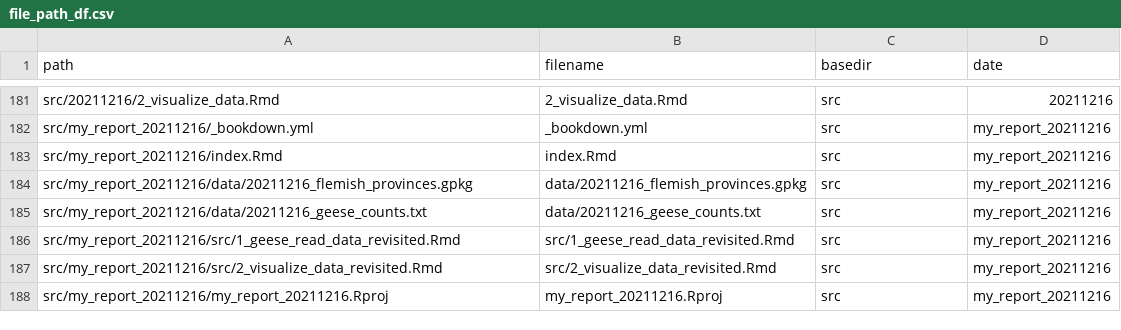
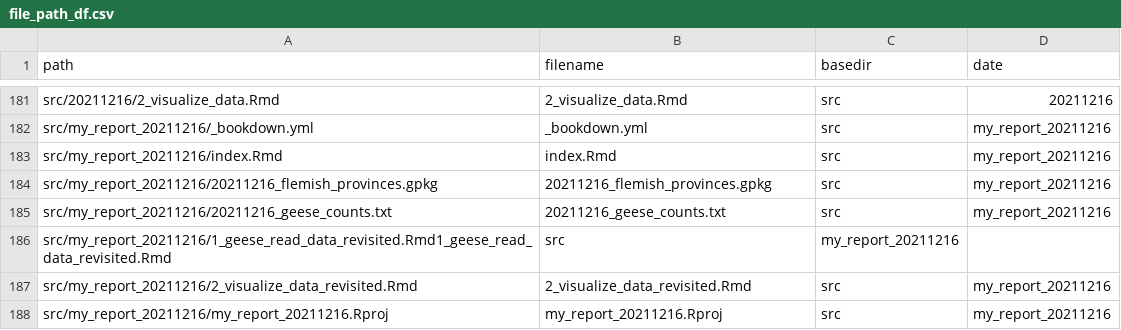
Before and after one commit to inbo/coding-club, a CSV file: file_paths/file_path_df.csv, drawn as a sheet; only a part is shown, gaps mark what is left out.

Commit message:
Flat data src structure within bookdown folder

```diff
--- a/file_paths/file_path_df.csv
+++ b/file_paths/file_path_df.csv
@@ -183,6 +183,6 @@ src/my_report_20211216/_bookdown.yml,_bookdown.yml,src,my_report_20211216
 src/my_report_20211216/index.Rmd,index.Rmd,src,my_report_20211216
-src/my_report_20211216/data/20211216_flemish_provinces.gpkg,data/20211216_flemish_provinces.gpkg,src,my_report_20211216
-src/my_report_20211216/data/20211216_geese_counts.txt,data/20211216_geese_counts.txt,src,my_report_20211216
-src/my_report_20211216/src/1_geese_read_data_revisited.Rmd,src/1_geese_read_data_revisited.Rmd,src,my_report_20211216
-src/my_report_20211216/src/2_visualize_data_revisited.Rmd,src/2_visualize_data_revisited.Rmd,src,my_report_20211216
+src/my_report_20211216/20211216_flemish_provinces.gpkg,20211216_flemish_provinces.gpkg,src,my_report_20211216
+src/my_report_20211216/20211216_geese_counts.txt,20211216_geese_counts.txt,src,my_report_20211216
+src/my_report_20211216/1_geese_read_data_revisited.Rmd1_geese_read_data_revisited.Rmd,src,my_report_20211216
+src/my_report_20211216/2_visualize_data_revisited.Rmd,2_visualize_data_revisited.Rmd,src,my_report_20211216
 src/my_report_20211216/my_report_20211216.Rproj,my_report_20211216.Rproj,src,my_report_20211216
```
Also changed, not shown: 6 other files.
